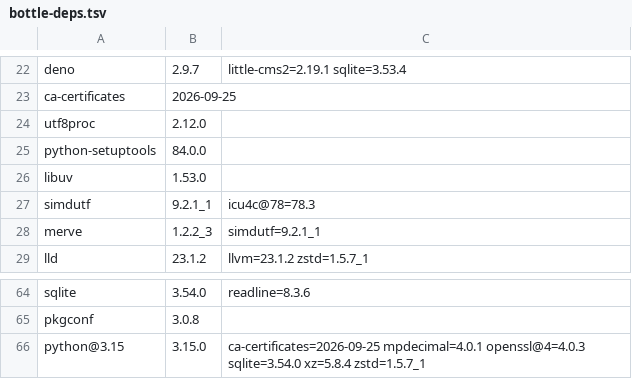
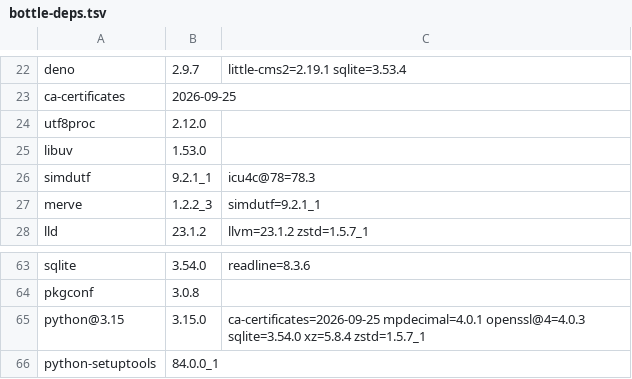
Before and after one commit to quyleanh/homebrew-tap, a TSV file: .github/bottle-deps.tsv, drawn as a sheet; only a part is shown, gaps mark what is left out.

```diff
--- a/.github/bottle-deps.tsv
+++ b/.github/bottle-deps.tsv
@@ -24,3 +24,2 @@ ca-certificates	2026-09-25
 utf8proc	2.12.0	
-python-setuptools	84.0.0	
 libuv	1.53.0	
@@ -66 +65,2 @@ pkgconf	3.0.8
 python@3.15	3.15.0	ca-certificates=2026-09-25 mpdecimal=4.0.1 openssl@4=4.0.3 sqlite=3.54.0 xz=5.8.4 zstd=1.5.7_1
+python-setuptools	84.0.0_1	
```
Also changed, not shown: .github/build-times.tsv, 1 other file.
